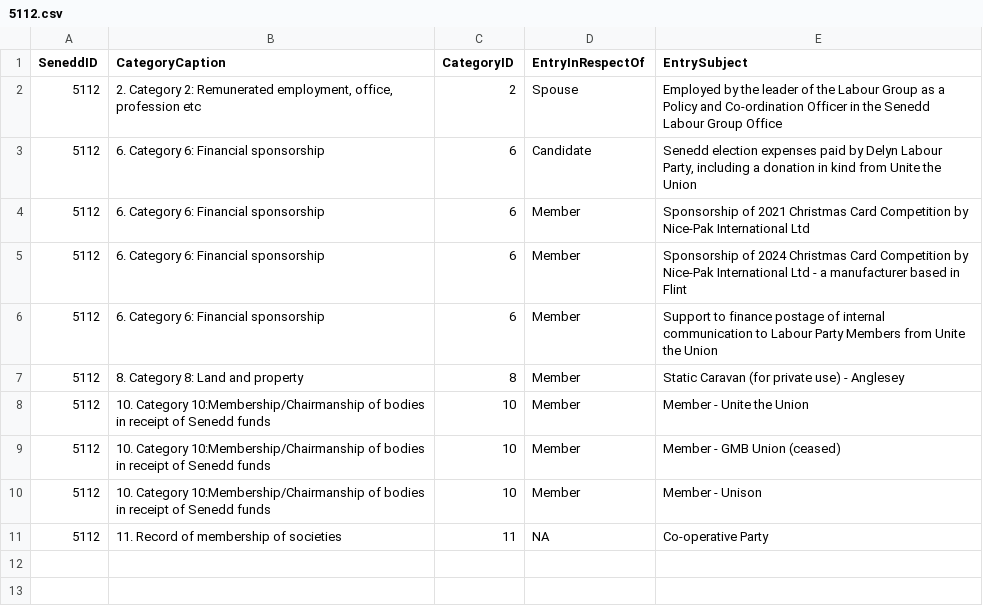
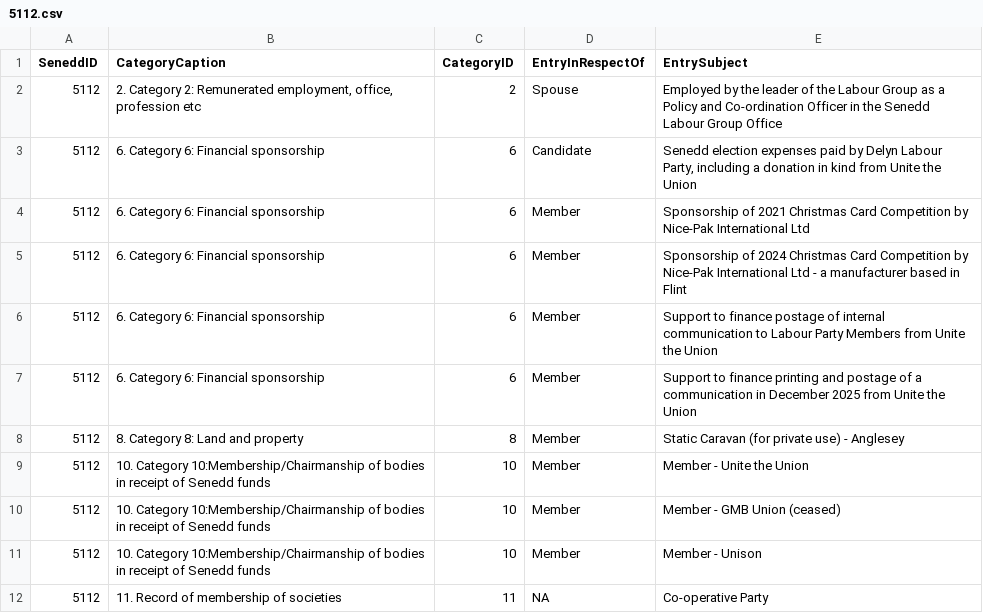
Before and after one commit to stupidpupil/senedd_scraper, a CSV file: registers_by_senedd_id/5112.csv, drawn as a sheet.

```diff
--- a/registers_by_senedd_id/5112.csv
+++ b/registers_by_senedd_id/5112.csv
@@ -6,2 +6,3 @@ SeneddID,CategoryCaption,CategoryID,EntryInRespectOf,EntrySubject
 5112,6. Category 6: Financial sponsorship,6,Member,Support to finance postage of internal communication to Labour Party Members from Unite the Union
+5112,6. Category 6: Financial sponsorship,6,Member,Support to finance printing and postage of a communication in December 2025 from Unite the Union
 5112,8. Category 8: Land and property,8,Member,Static Caravan (for private use) -  Anglesey
```
Also changed, not shown: interests.csv, 1 other file.
